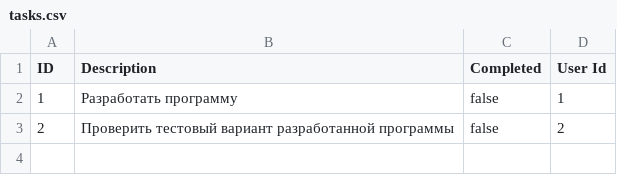
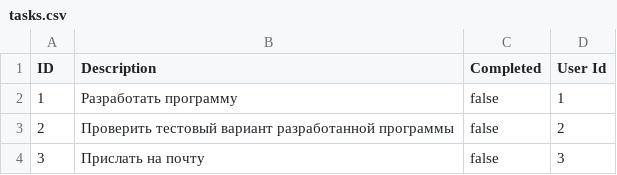
Before and after one commit to RoFlex-exe/test-TaskManager, a CSV file: tasks.csv, drawn as a sheet; the diff names each change by its address in the sheet, - before the commit and + after, or states it on an @@ line.

```diff
--- a/tasks.csv
+++ b/tasks.csv
+row 4: 3 | Прислать на почту | false | 3
```
Also changed, not shown: 4 other files.
